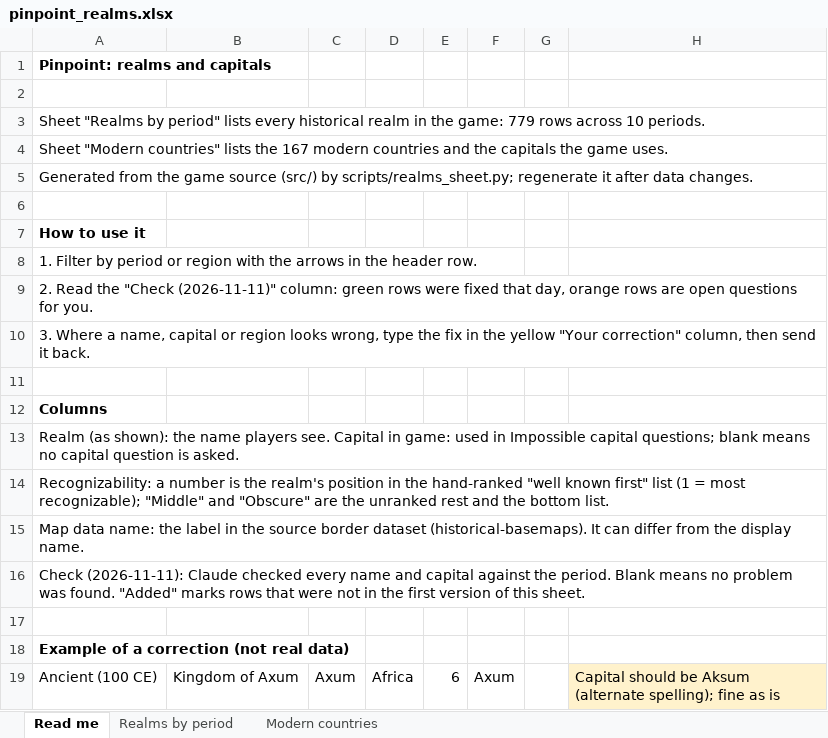
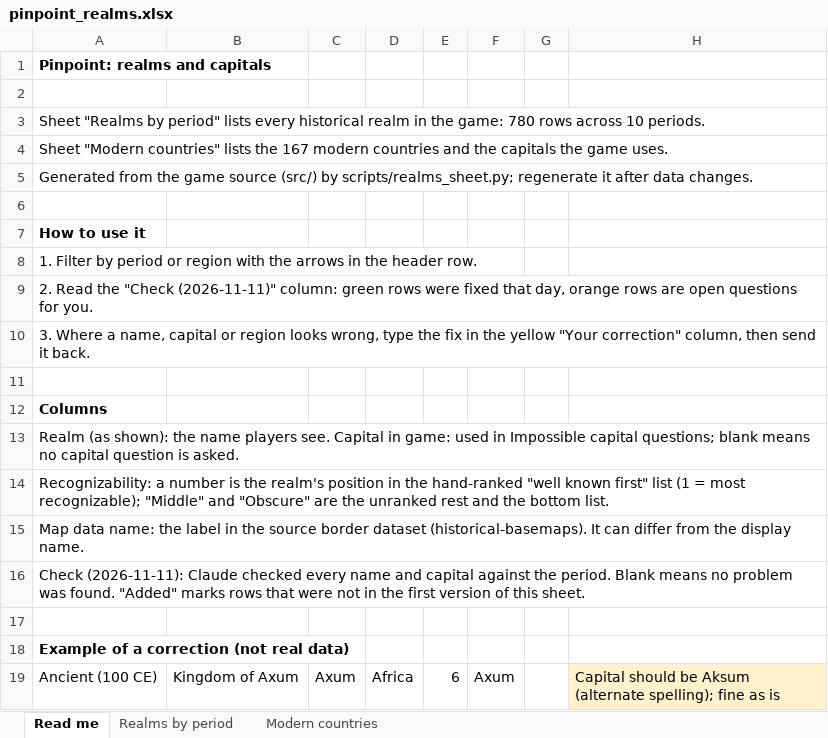
Before and after one commit to maxw2712-blip/pinpoint, an Excel workbook: docs/pinpoint_realms.xlsx, sheet Read me, drawn as a sheet; values as stored, in another font and other column widths than the file's, no borders; the diff names each change by its address in the sheet, - before the commit and + after, or states it on an @@ line.

```diff
--- a/docs/pinpoint_realms.xlsx (sheet Read me)
+++ b/docs/pinpoint_realms.xlsx (sheet Read me)
-A3: …the game: 779 rows across…
+A3: …the game: 780 rows across…
```
Also changed, not shown: sheet Realms by period, 6 other files.
